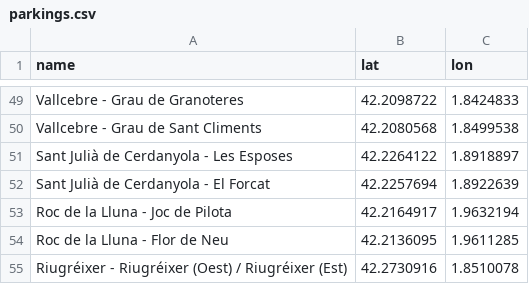
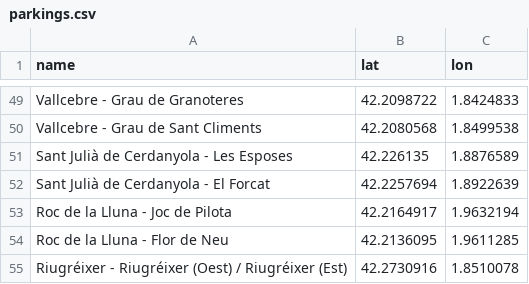
Before and after one commit to bolollo/climbing-bergueda, a CSV file: parkings.csv, drawn as a sheet; only a part is shown, gaps mark what is left out.

Commit message:
fix coordinates parking Sant Julià de Cerdanyola - Les Esposes

```diff
--- a/parkings.csv
+++ b/parkings.csv
@@ -50,3 +50,3 @@ Vallcebre - Grau de Granoteres,42.2098722,1.8424833
 Vallcebre - Grau de Sant Climents,42.2080568,1.8499538
-Sant Julià de Cerdanyola - Les Esposes,42.2264122,1.8918897
+Sant Julià de Cerdanyola - Les Esposes,42.226135,1.8876589
 Sant Julià de Cerdanyola - El Forcat,42.2257694,1.8922639
```
